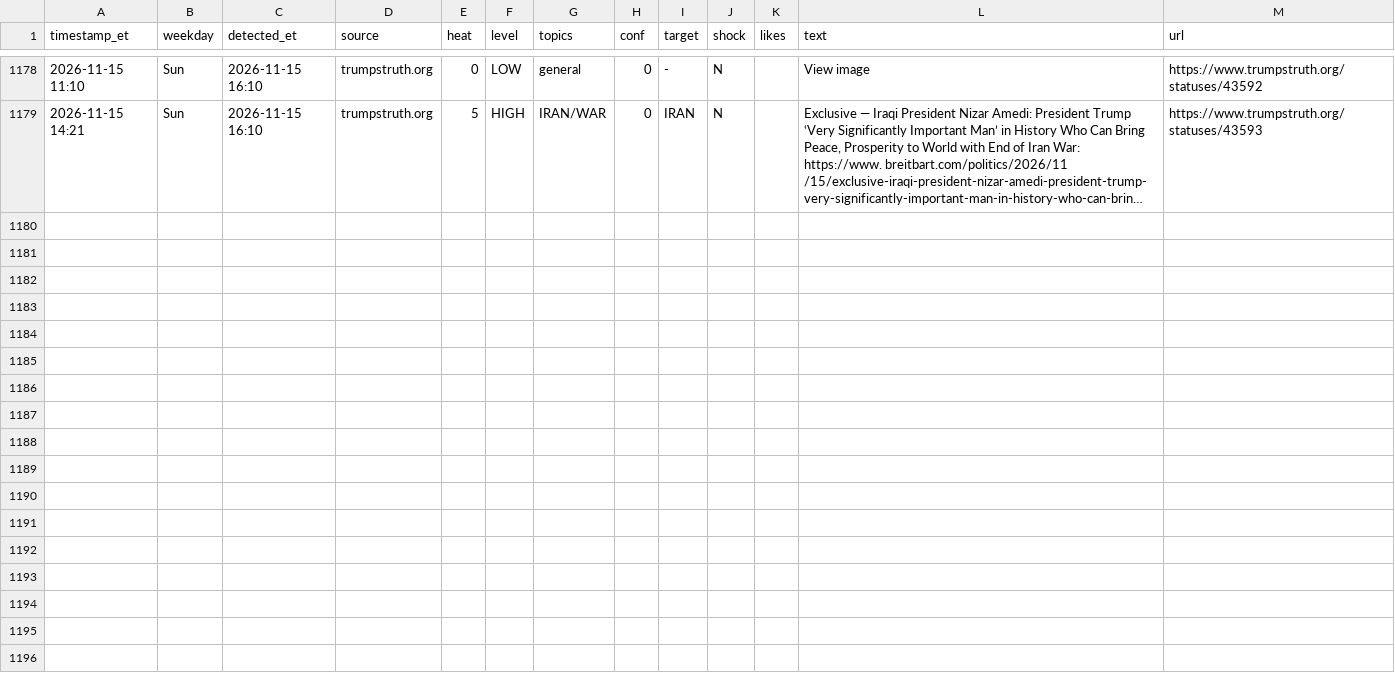
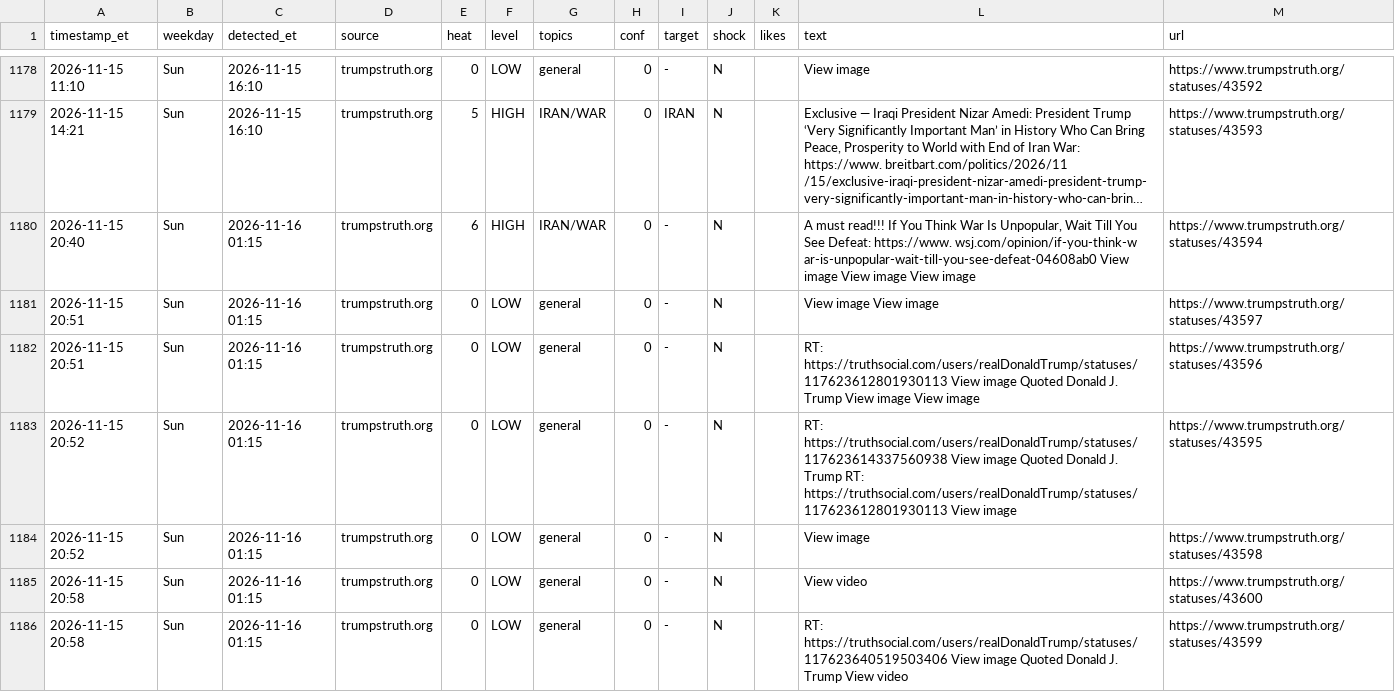
Before and after one commit to dlarimore/trump-post-watch, a CSV file: alert_log.csv, drawn as a sheet; only a part is shown, gaps mark what is left out; long unchanged cells end in …; the diff names each change by its address in the sheet, - before the commit and + after, or states it on an @@ line.

```diff
--- a/alert_log.csv
+++ b/alert_log.csv
+row 1180: 2026-11-15 20:40 | Sun | 2026-11-16 01:15 | trumpstruth.org | 6 | HIGH | IRAN/WAR | 0 | - | N |  | A must read!!! If You Think War Is Unpopular, Wait Till You See Defeat: https://www. wsj.com/opinion/if-you-think-w ar-is-unpopular-wait-till-you-see-defeat-04608ab0 View image View image View image | https://www.trumpstruth.org/statuses/43594
+row 1181: 2026-11-15 20:51 | Sun | 2026-11-16 01:15 | trumpstruth.org | 0 | LOW | general | 0 | - | N |  | View image View image | https://www.trumpstruth.org/statuses/43597
+row 1182: 2026-11-15 20:51 | Sun | 2026-11-16 01:15 | trumpstruth.org | 0 | LOW | general | 0 | - | N |  | RT: https://truthsocial.com/users/realDonaldTrump/statuses/117623612801930113 View image Quoted Donald J. Trump View image View image | https://www.trumpstruth.org/statuses/43596
+row 1183: 2026-11-15 20:52 | Sun | 2026-11-16 01:15 | trumpstruth.org | 0 | LOW | general | 0 | - | N |  | RT: https://truthsocial.com/users/realDonaldTrump/statuses/117623614337560938 View image Quoted Donald J. Trump RT: https://truthsocial.com/users/realDonaldTrump/statuses/117623612801930113 View image | https://www.trumpstruth.org/statuses/43595
+row 1184: 2026-11-15 20:52 | Sun | 2026-11-16 01:15 | trumpstruth.org | 0 | LOW | general | 0 | - | N |  | View image | https://www.trumpstruth.org/statuses/43598
+row 1185: 2026-11-15 20:58 | Sun | 2026-11-16 01:15 | trumpstruth.org | 0 | LOW | general | 0 | - | N |  | View video | https://www.trumpstruth.org/statuses/43600
+row 1186: 2026-11-15 20:58 | Sun | 2026-11-16 01:15 | trumpstruth.org | 0 | LOW | general | 0 | - | N |  | RT: https://truthsocial.com/users/realDonaldTrump/statuses/117623640519503406 View image Quoted Donald J. Trump View video | https://www.trumpstruth.org/statuses/43599
```
Also changed, not shown: 1 other file.
